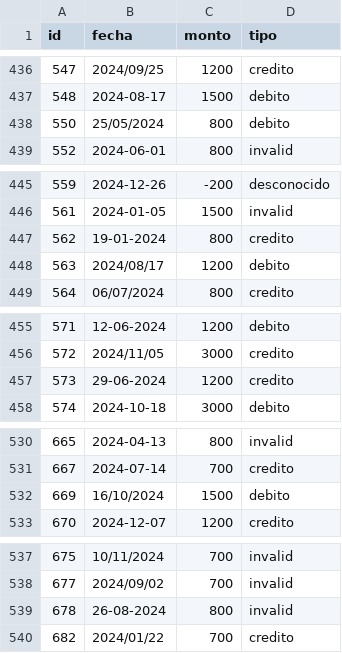
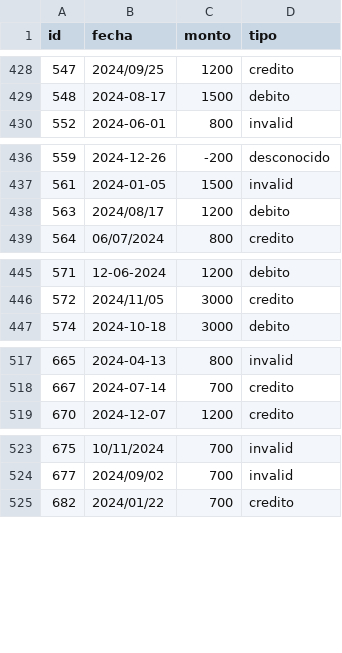
Before and after one commit to Blazeman1/Backend3_Exp1_S3_Fernando_Fuentes_Allende, a CSV file: src/main/resources/sample-data/transacciones.csv, drawn as a sheet; only a part is shown, gaps mark what is left out; the diff covers the shown part only.

```diff
--- a/src/main/resources/sample-data/transacciones.csv
+++ b/src/main/resources/sample-data/transacciones.csv
@@ -437,3 +429,2 @@ id,fecha,monto,tipo
 548,2024-08-17,1500,debito
-550,25/05/2024,800,debito
 552,2024-06-01,800,invalid
@@ -446,3 +437,2 @@ id,fecha,monto,tipo
 561,2024-01-05,1500,invalid
-562,19-01-2024,800,credito
 563,2024/08/17,1200,debito
@@ -456,3 +446,2 @@ id,fecha,monto,tipo
 572,2024/11/05,3000,credito
-573,29-06-2024,1200,credito
 574,2024-10-18,3000,debito
@@ -531,3 +518,2 @@ id,fecha,monto,tipo
 667,2024-07-14,700,credito
-669,16/10/2024,1500,debito
 670,2024-12-07,1200,credito
@@ -538,3 +524,2 @@ id,fecha,monto,tipo
 677,2024/09/02,700,invalid
-678,26-08-2024,800,invalid
 682,2024/01/22,700,credito
```
Also changed, not shown: 19 removed rows elsewhere in this file, src/main/resources/sample-data/intereses.csv, 8 other files.
